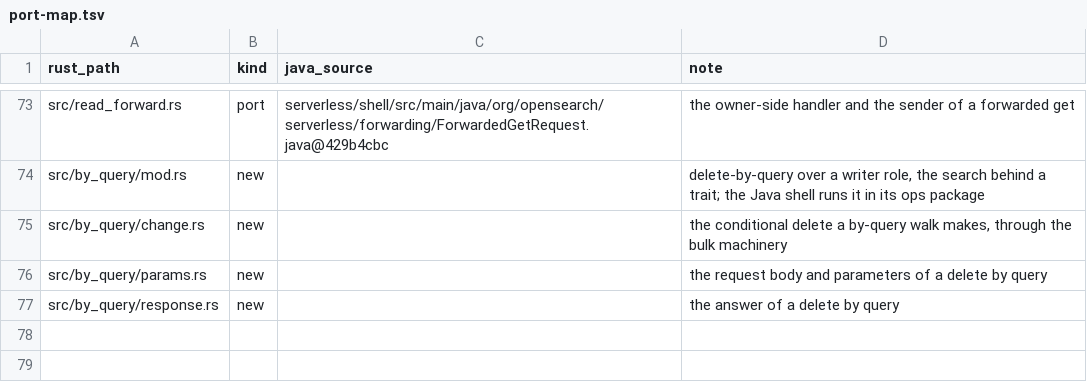
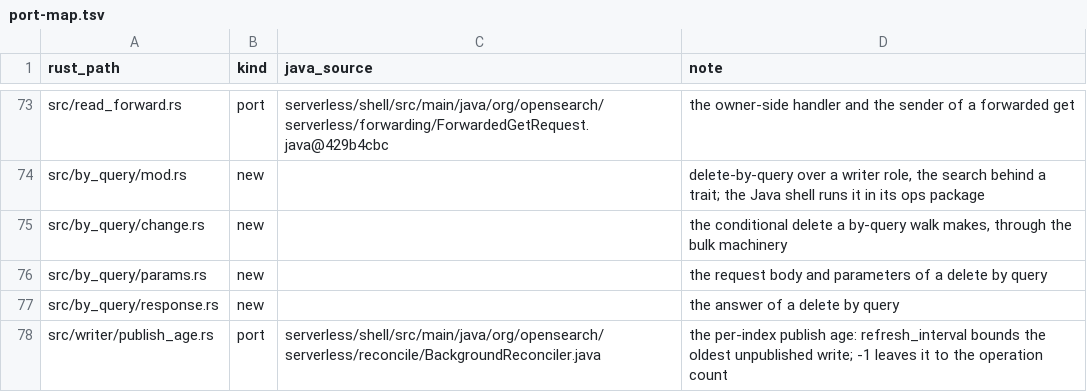
Before and after one commit to huyz0/opensearch-serverless, a TSV file: crates/node/port-map.tsv, drawn as a sheet; only a part is shown, gaps mark what is left out.

Commit message:
feat(node): an index's refresh interval bounds how long its writes wait to be published (#225)
Spec: docs/specs/node-publish-age/SPEC.md

```diff
--- a/crates/node/port-map.tsv
+++ b/crates/node/port-map.tsv
@@ -77 +77,2 @@ src/by_query/params.rs	new		the request body and parameters of a delete by query
 src/by_query/response.rs	new		the answer of a delete by query
+src/writer/publish_age.rs	port	serverless/shell/src/main/java/org/opensearch/serverless/reconcile/BackgroundReconciler.java	the per-index publish age: refresh_interval bounds the oldest unpublished write; -1 leaves it to the operation count
```
Also changed, not shown: 9 other files.
